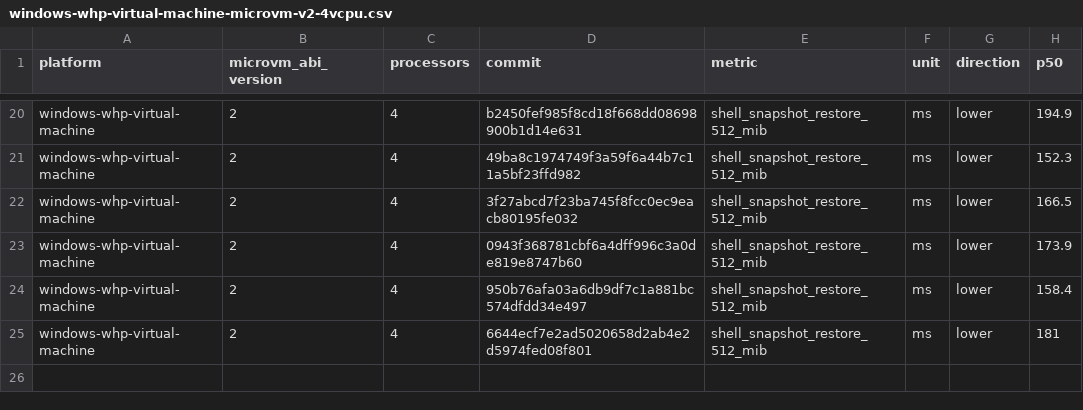
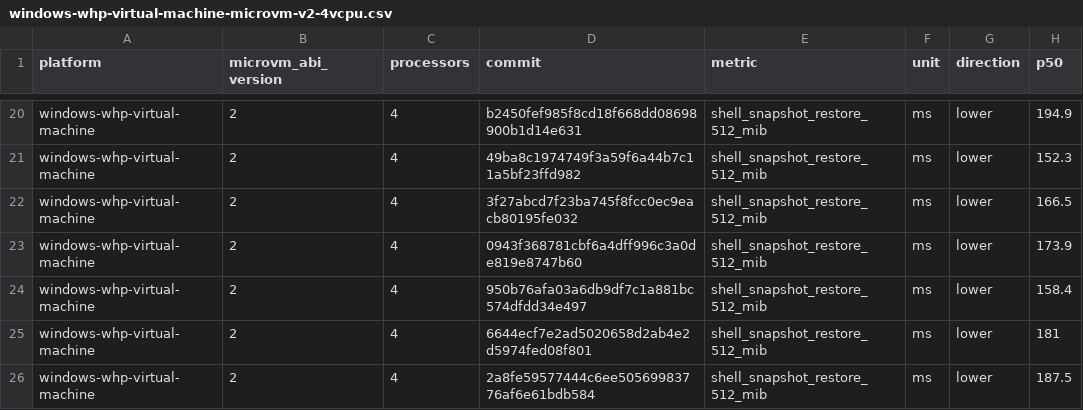
Before and after one commit to microsoft/nvx, a CSV file: data/windows-whp-virtual-machine-microvm-v2-4vcpu.csv, drawn as a sheet; only a part is shown, gaps mark what is left out.

```diff
--- a/data/windows-whp-virtual-machine-microvm-v2-4vcpu.csv
+++ b/data/windows-whp-virtual-machine-microvm-v2-4vcpu.csv
@@ -25 +25,2 @@ windows-whp-virtual-machine,2,4,950b76afa03a6db9df7c1a881bc574dfdd34e497,shell_s
 windows-whp-virtual-machine,2,4,6644ecf7e2ad5020658d2ab4e2d5974fed08f801,shell_snapshot_restore_512_mib,ms,lower,181
+windows-whp-virtual-machine,2,4,2a8fe59577444c6ee50569983776af6e61bdb584,shell_snapshot_restore_512_mib,ms,lower,187.5
```
Also changed, not shown: data/linux-kvm-virtual-machine-microvm-v2-1vcpu.csv, data/linux-mshv-virtual-machine-microvm-v2-1vcpu.csv, 9 other files.
